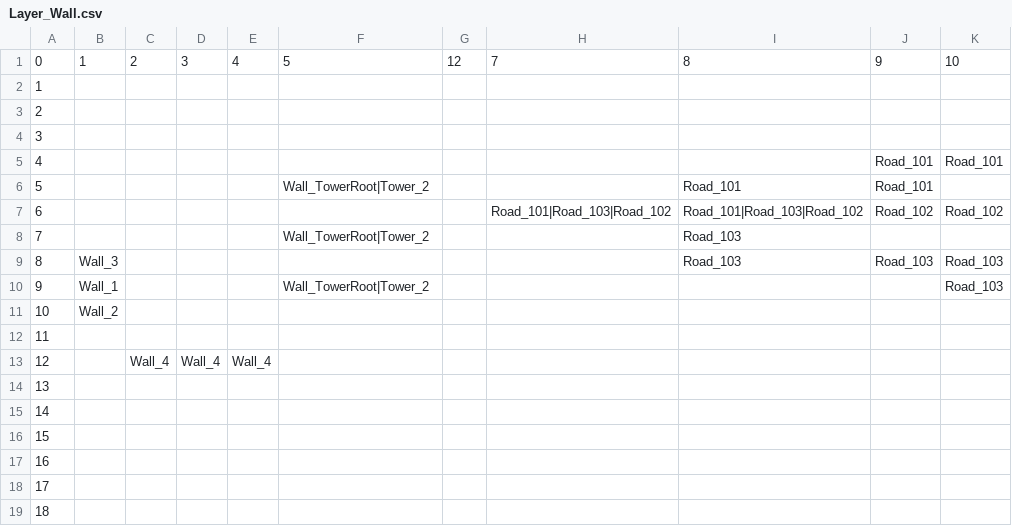
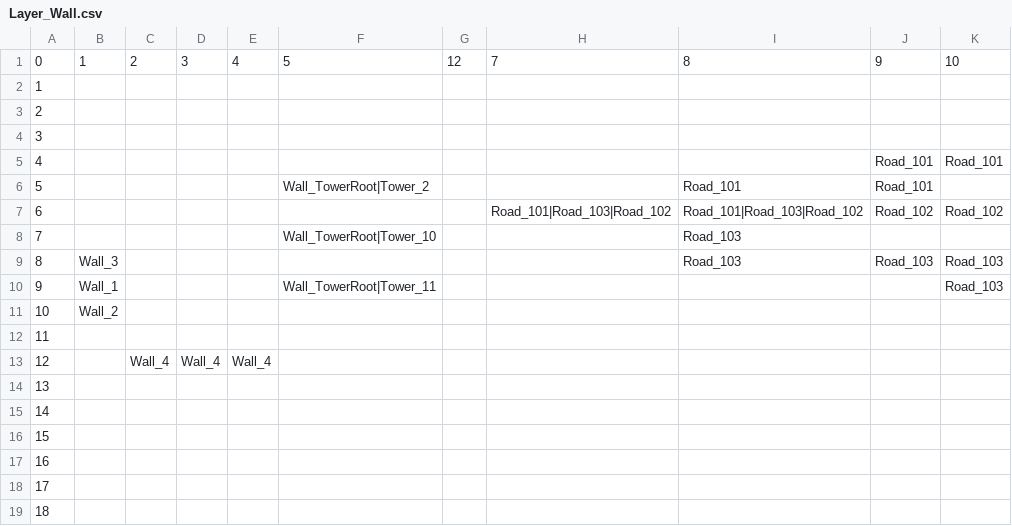
Before and after one commit to WXC-HUB/Project3D, a CSV file: Assets/Resources/MapConfig/Level_1/Layer_Wall.csv, drawn as a sheet; only a part is shown; the diff names each change by its address in the sheet, - before the commit and + after, or states it on an @@ line.

```diff
--- a/Assets/Resources/MapConfig/Level_1/Layer_Wall.csv
+++ b/Assets/Resources/MapConfig/Level_1/Layer_Wall.csv
-F8: Wall_TowerRoot|Tower_2
+F8: Wall_TowerRoot|Tower_10
-F10: Wall_TowerRoot|Tower_2
+F10: Wall_TowerRoot|Tower_11
```
Also changed, not shown: Assets/Resources/Configs/GameCharacters.csv, Assets/Resources/Configs/GameModifiers.csv, 31 other files.
